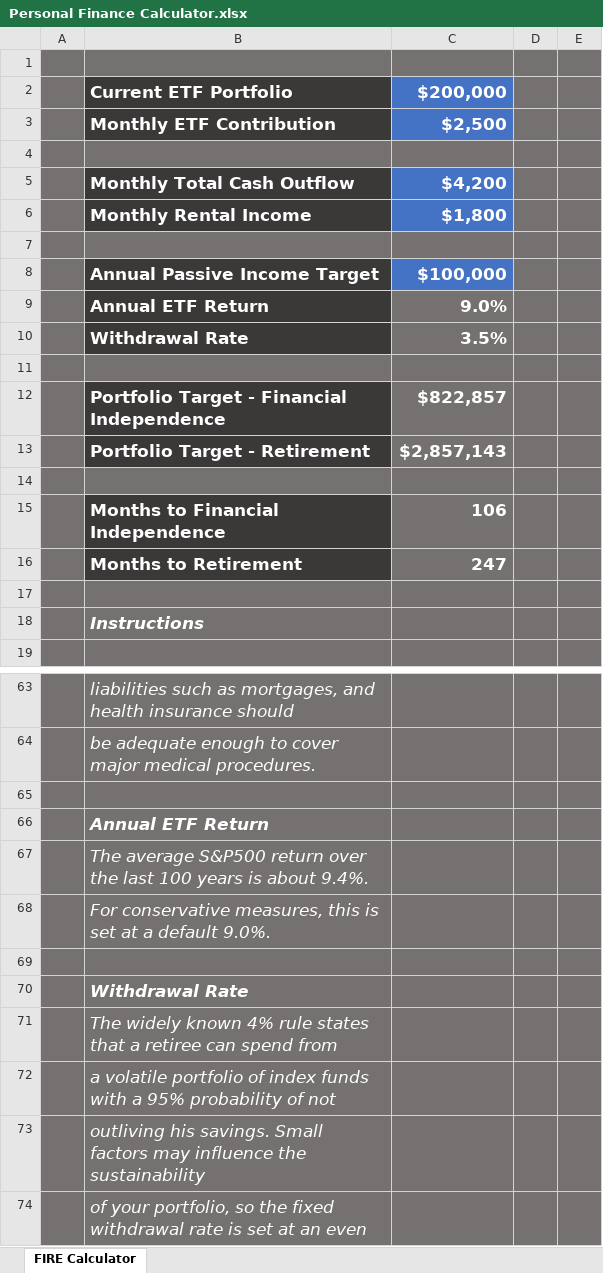
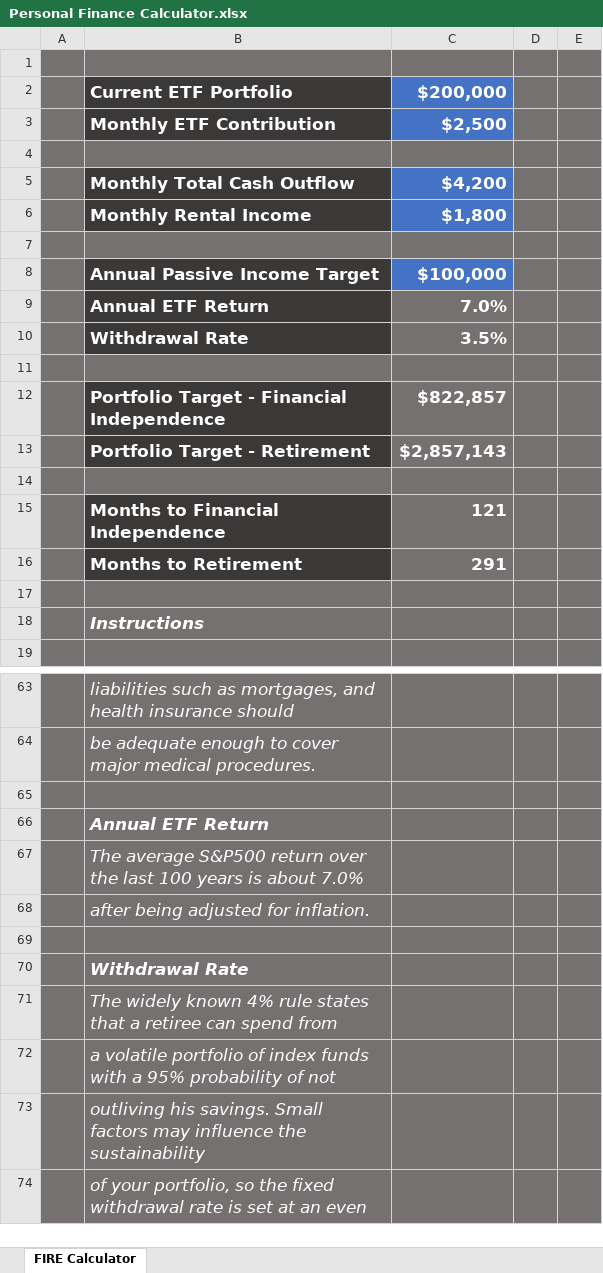
Before and after one commit to nothehecat/Personal-Finance-Calculator, an Excel workbook: Personal Finance Calculator.xlsx, sheet FIRE Calculator, drawn as a sheet; only a part is shown, gaps mark what is left out; values as stored, in another font and other column widths than the file's, no borders; charts and pictures not drawn; the diff names each change by its address in the sheet, - before the commit and + after, or states it on an @@ line.

Commit message:
adjusted for inflation

```diff
--- a/Personal Finance Calculator.xlsx (sheet FIRE Calculator)
+++ b/Personal Finance Calculator.xlsx (sheet FIRE Calculator)
-C9: 9.0%
+C9: 7.0%
-C15: 106
+C15: 121
-C16: 247
+C16: 291
-B67: …is about 9.4%.
+B67: …is about 7.0%
-B68: For conservative measures, this is set at a default 9.0%.
+B68: after being adjusted for inflation.
```
Also changed, not shown: charts or pictures.
